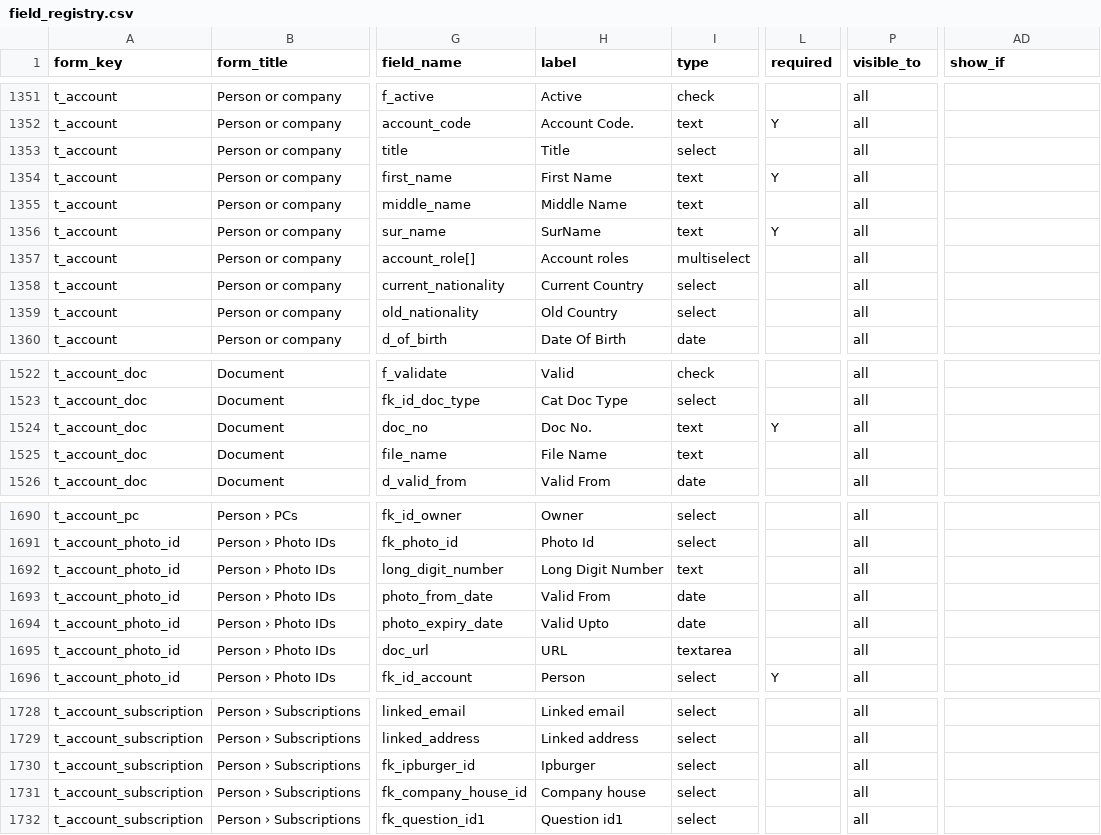
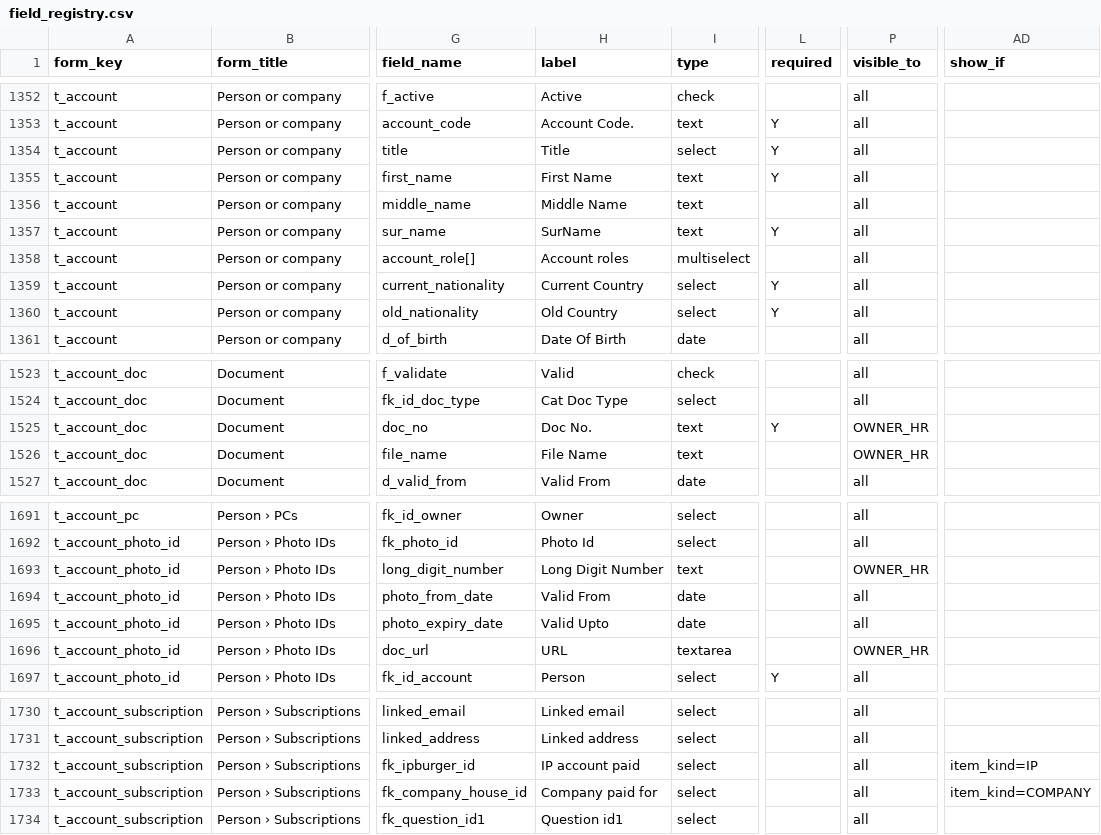
Before and after one commit to aemporio6/moreorderz, a CSV file: database/meta/field_registry.csv, drawn as a sheet; only a part is shown, gaps mark what is left out; addresses are those after the commit; the diff covers the shown part only; the diff names each change by its address in the sheet, - before the commit and + after, or states it on an @@ line.

```diff
--- a/database/meta/field_registry.csv
+++ b/database/meta/field_registry.csv
-L1354 (required): (empty)
+L1354 (required): Y
-L1359:L1360 (required): (empty)
+L1359:L1360 (required): Y
-P1525:P1526 (visible_to): all
+P1525:P1526 (visible_to): OWNER_HR
-P1693 (visible_to): all
+P1693 (visible_to): OWNER_HR
-P1696 (visible_to): all
+P1696 (visible_to): OWNER_HR
-H1732 (label): Ipburger
+H1732 (label): IP account paid
-AD1732 (show_if): (empty)
+AD1732 (show_if): item_kind=IP
-H1733 (label): Company house
+H1733 (label): Company paid for
-AD1733 (show_if): (empty)
+AD1733 (show_if): item_kind=COMPANY
```
Also changed, not shown: 3 added rows and 9 edited cells elsewhere in this file, 33 other files.
